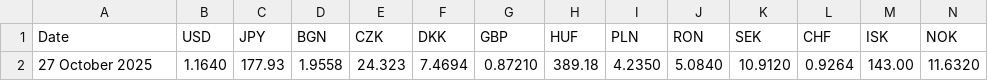
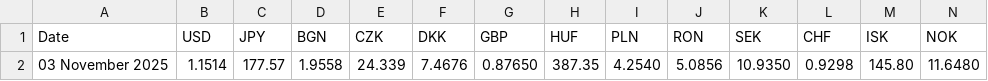
Before and after one commit to alexprengere/currencyconverter, a CSV file: currency_converter/eurofxref.csv, drawn as a sheet; only a part is shown; removed rows and columns are numbered as before the commit, all else as after; rows hold the shown columns only; the diff names each change by its address in the sheet, - before the commit and + after, or states it on an @@ line.

Commit message:
Update data

```diff
--- a/currency_converter/eurofxref.csv
+++ b/currency_converter/eurofxref.csv
-row 2: 27 October 2025 | 1.1640 | 177.93 | 1.9558 | 24.323 | 7.4694 | 0.87210 | 389.18 | 4.2350 | 5.0840 | 10.9120 | 0.9264 | 143.00 | 11.6320
+row 2: 03 November 2025 | 1.1514 | 177.57 | 1.9558 | 24.339 | 7.4676 | 0.87650 | 387.35 | 4.2540 | 5.0856 | 10.9350 | 0.9298 | 145.80 | 11.6480
```
Also changed, not shown: 1 other file.
